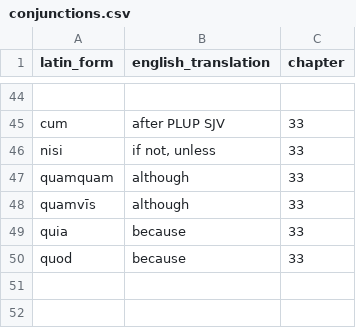
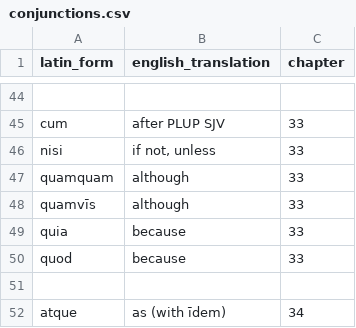
Before and after one commit to liujip0/latin-vocab, a CSV file: app/vocablists/conjunctions.csv, drawn as a sheet; only a part is shown, gaps mark what is left out.

```diff
--- a/app/vocablists/conjunctions.csv
+++ b/app/vocablists/conjunctions.csv
@@ -50 +50,3 @@ quia,because,33
 quod,because,33
+,,
+atque,as (with īdem),34
```
Also changed, not shown: app/vocablists/adjectives.csv, app/vocablists/nouns.csv, 2 other files.
